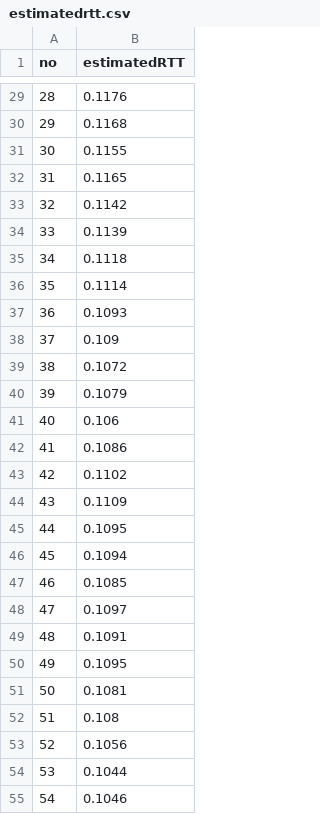
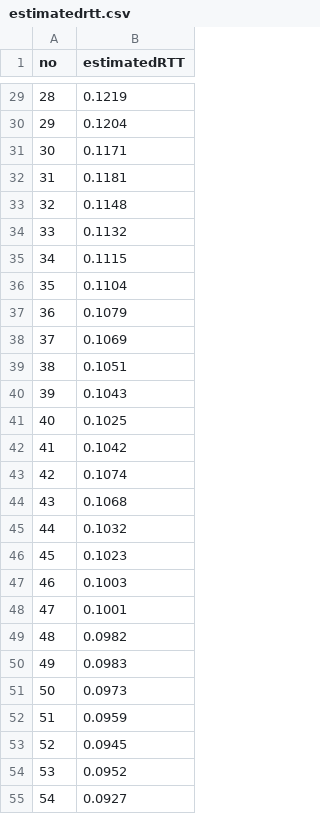
Before and after one commit to Mahmud-Araf/Networking-Lab, a CSV file: Lab5/Task2/estimatedrtt.csv, drawn as a sheet; only a part is shown, gaps mark what is left out; the diff covers the shown part only.

```diff
--- a/Lab5/Task2/estimatedrtt.csv
+++ b/Lab5/Task2/estimatedrtt.csv
@@ -29,27 +29,27 @@ no,estimatedRTT
-28,0.1176
-29,0.1168
-30,0.1155
-31,0.1165
-32,0.1142
-33,0.1139
-34,0.1118
-35,0.1114
-36,0.1093
-37,0.109
-38,0.1072
-39,0.1079
-40,0.106
-41,0.1086
-42,0.1102
-43,0.1109
-44,0.1095
-45,0.1094
-46,0.1085
-47,0.1097
-48,0.1091
-49,0.1095
-50,0.1081
-51,0.108
-52,0.1056
-53,0.1044
-54,0.1046
+28,0.1219
+29,0.1204
+30,0.1171
+31,0.1181
+32,0.1148
+33,0.1132
+34,0.1115
+35,0.1104
+36,0.1079
+37,0.1069
+38,0.1051
+39,0.1043
+40,0.1025
+41,0.1042
+42,0.1074
+43,0.1068
+44,0.1032
+45,0.1023
+46,0.1003
+47,0.1001
+48,0.0982
+49,0.0983
+50,0.0973
+51,0.0959
+52,0.0945
+53,0.0952
+54,0.0927
```
Also changed, not shown: 109 edited cells elsewhere in this file, Lab5/Task2/samplertt.csv, 8 other files.
